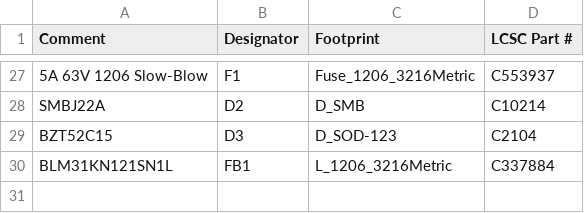
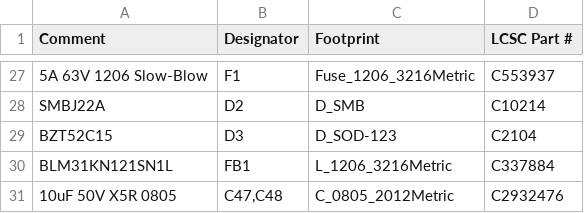
Before and after one commit to DerGaeret/radio-hat, a CSV file: JLCPCB/BOM_RadioHAT.csv, drawn as a sheet; only a part is shown, gaps mark what is left out; the diff names each change by its address in the sheet, - before the commit and + after, or states it on an @@ line.

```diff
--- a/JLCPCB/BOM_RadioHAT.csv
+++ b/JLCPCB/BOM_RadioHAT.csv
+row 31: 10uF 50V X5R 0805 | C47,C48 | C_0805_2012Metric | C2932476
```
Also changed, not shown: JLCPCB/CPL_RadioHAT.csv, 13 other files.
